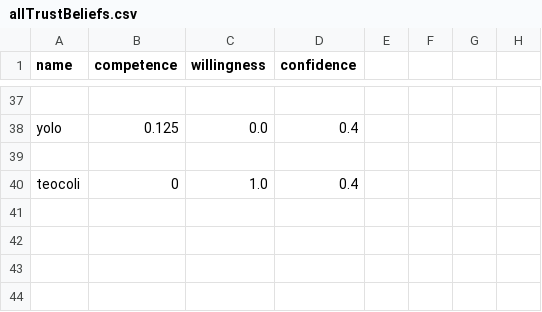
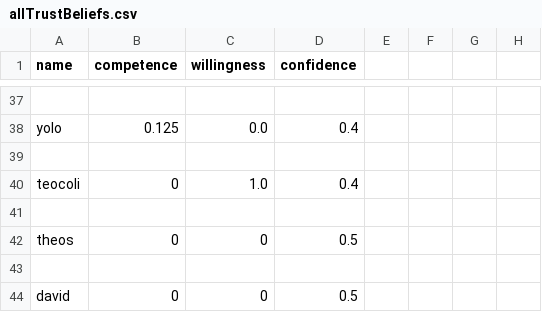
Before and after one commit to matte0pisani/CAI-assignment-1, a CSV file: beliefs/allTrustBeliefs.csv, drawn as a sheet; only a part is shown, gaps mark what is left out; the diff names each change by its address in the sheet, - before the commit and + after, or states it on an @@ line.

Commit message:
Minor value fixes and removed one dubious mechanism

```diff
--- a/beliefs/allTrustBeliefs.csv
+++ b/beliefs/allTrustBeliefs.csv
+row 41: (empty)
+row 42: theos | 0 | 0 | 0.5
+row 43: (empty)
+row 44: david | 0 | 0 | 0.5
```
Also changed, not shown: 9 other files.
